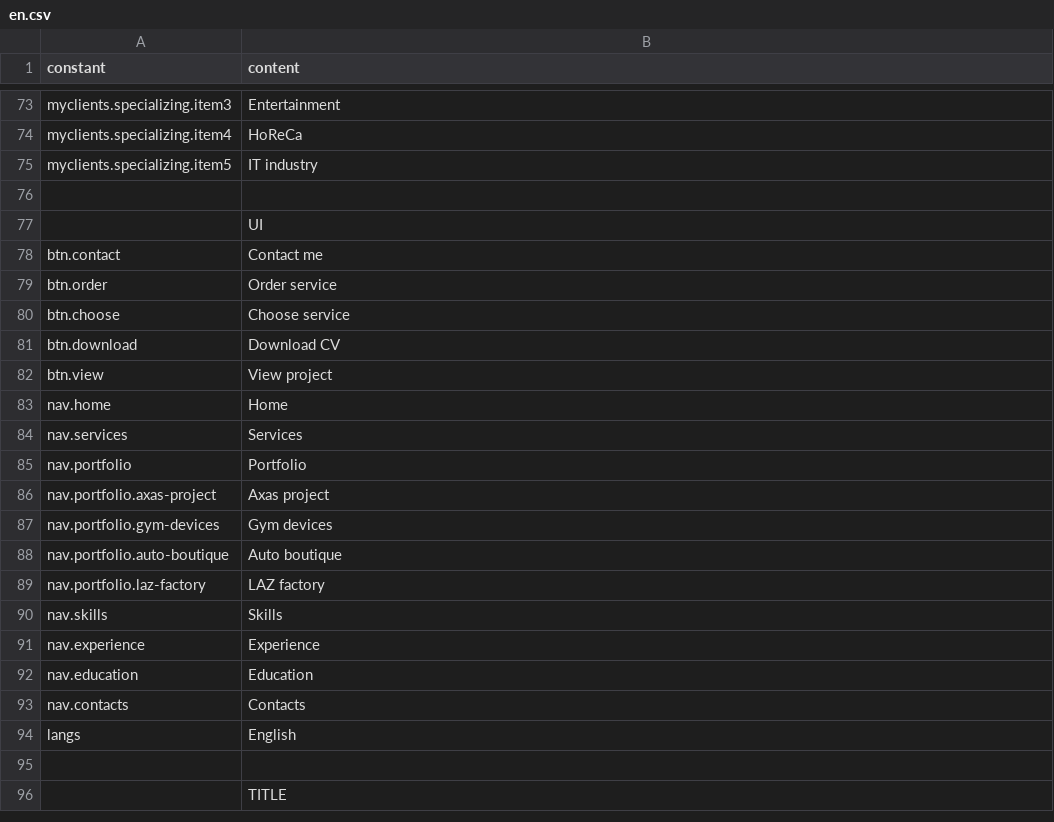
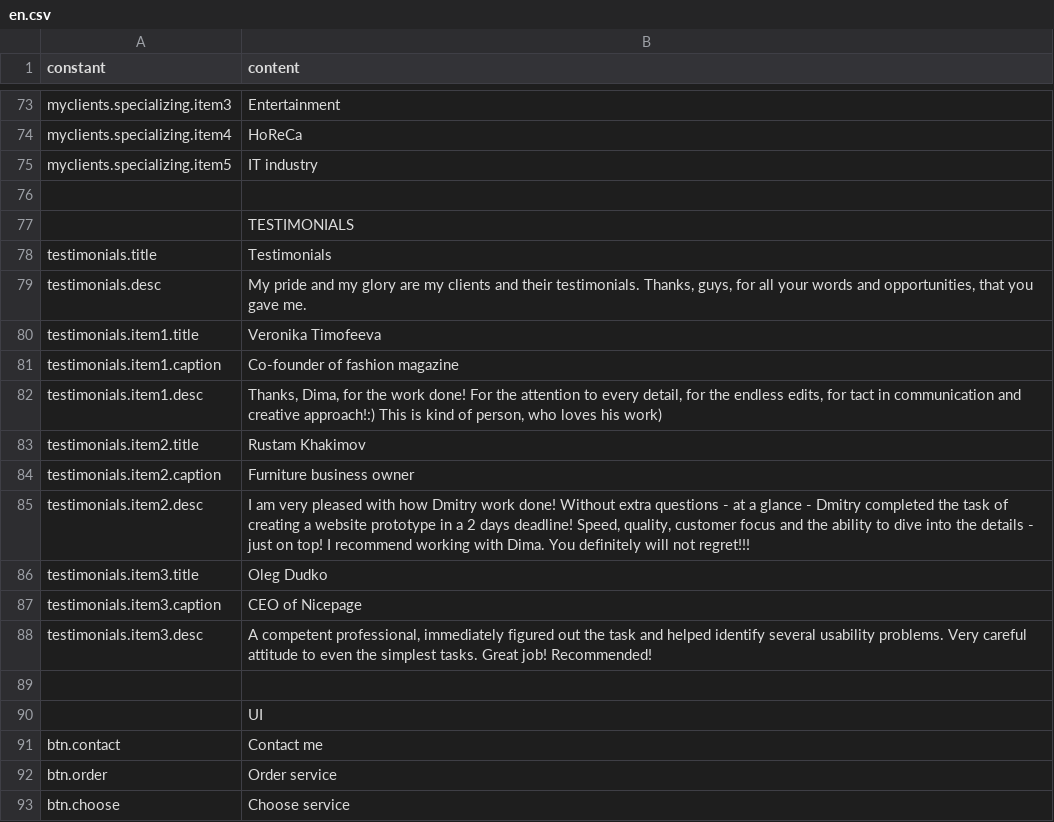
Before and after one commit to darv86/webdesignok, a CSV file: src/content/en.csv, drawn as a sheet; only a part is shown, gaps mark what is left out; the shorter side is filled out with more unchanged rows.

```diff
--- a/src/content/en.csv
+++ b/src/content/en.csv
@@ -76,2 +76,15 @@ myclients.specializing.item5,IT industry
 ,
+,TESTIMONIALS
+testimonials.title,Testimonials
+testimonials.desc,"My pride and my glory are my clients and their testimonials. Thanks, guys, for all your words and opportunities, that you gave me."
+testimonials.item1.title,Veronika Timofeeva
+testimonials.item1.caption,Co-founder of fashion magazine
+testimonials.item1.desc,"Thanks, Dima, for the work done! For the attention to every detail, for the endless edits, for tact in communication and creative approach!:) This is kind of person, who loves his work)"
+testimonials.item2.title,Rustam Khakimov
+testimonials.item2.caption,Furniture business owner
+testimonials.item2.desc,"I am very pleased with how Dmitry work done! Without extra questions - at a glance - Dmitry completed the task of creating a website prototype in a 2 days deadline! Speed, quality, customer focus and the ability to dive into the details - just on top! I recommend working with Dima. You definitely will not regret!!!"
+testimonials.item3.title,Oleg Dudko
+testimonials.item3.caption,CEO of Nicepage
+testimonials.item3.desc,"A competent professional, immediately figured out the task and helped identify several usability problems. Very careful attitude to even the simplest tasks. Great job! Recommended!"
+,
 ,UI
```
Also changed, not shown: src/content/es.csv, src/content/uk.csv.
